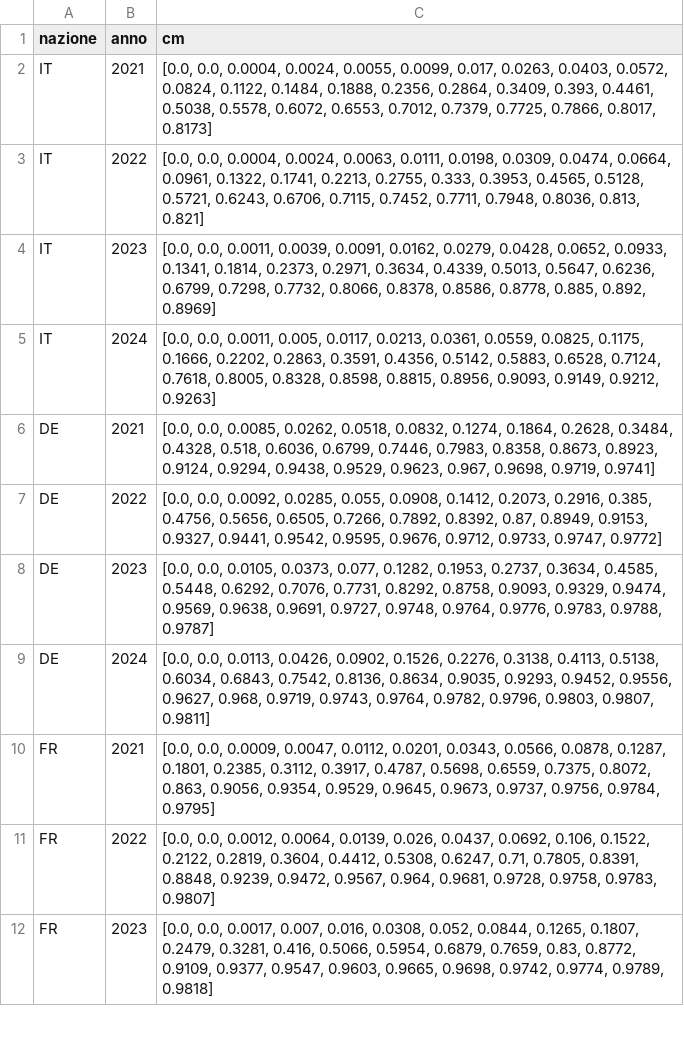
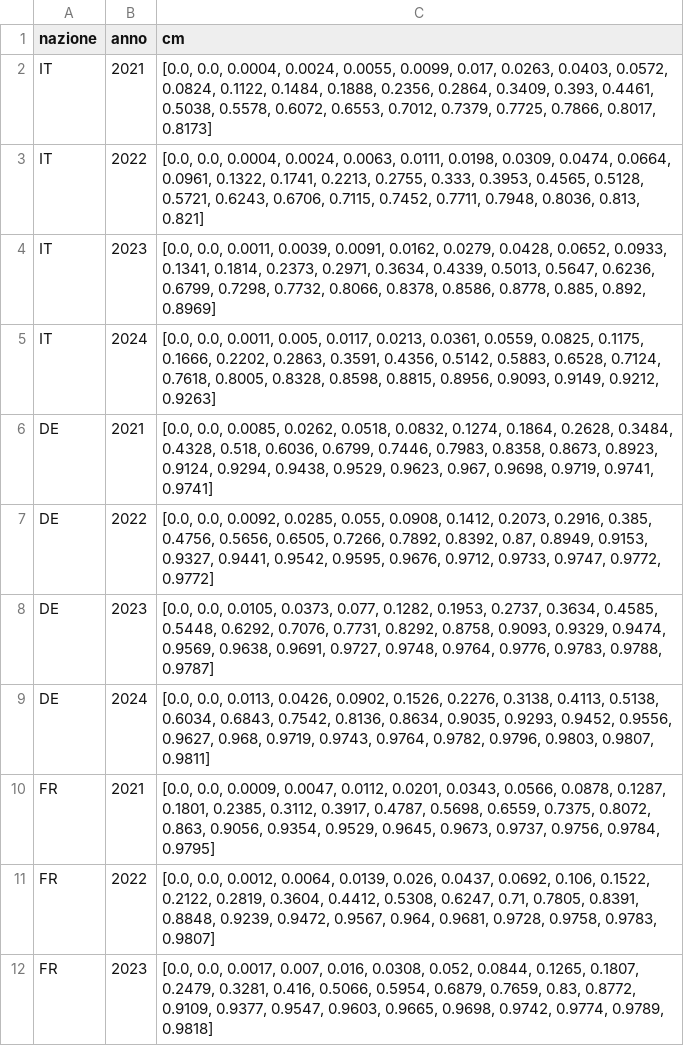
Before and after one commit to francescobertolotti/francescobertolotti.github.io, a CSV file: adulthood-age/df_cm_naz.csv, drawn as a sheet; only a part is shown.

Commit message:
aggiorna csv germania

```diff
--- a/adulthood-age/df_cm_naz.csv
+++ b/adulthood-age/df_cm_naz.csv
@@ -5,4 +5,4 @@ IT,2023,"[0.0, 0.0, 0.0011, 0.0039, 0.0091, 0.0162, 0.0279, 0.0428, 0.0652, 0.09
 IT,2024,"[0.0, 0.0, 0.0011, 0.005, 0.0117, 0.0213, 0.0361, 0.0559, 0.0825, 0.1175, 0.1666, 0.2202, 0.2863, 0.3591, 0.4356, 0.5142, 0.5883, 0.6528, 0.7124, 0.7618, 0.8005, 0.8328, 0.8598, 0.8815, 0.8956, 0.9093, 0.9149, 0.9212, 0.9263]"
-DE,2021,"[0.0, 0.0, 0.0085, 0.0262, 0.0518, 0.0832, 0.1274, 0.1864, 0.2628, 0.3484, 0.4328, 0.518, 0.6036, 0.6799, 0.7446, 0.7983, 0.8358, 0.8673, 0.8923, 0.9124, 0.9294, 0.9438, 0.9529, 0.9623, 0.967, 0.9698, 0.9719, 0.9741]"
-DE,2022,"[0.0, 0.0, 0.0092, 0.0285, 0.055, 0.0908, 0.1412, 0.2073, 0.2916, 0.385, 0.4756, 0.5656, 0.6505, 0.7266, 0.7892, 0.8392, 0.87, 0.8949, 0.9153, 0.9327, 0.9441, 0.9542, 0.9595, 0.9676, 0.9712, 0.9733, 0.9747, 0.9772]"
+DE,2021,"[0.0, 0.0, 0.0085, 0.0262, 0.0518, 0.0832, 0.1274, 0.1864, 0.2628, 0.3484, 0.4328, 0.518, 0.6036, 0.6799, 0.7446, 0.7983, 0.8358, 0.8673, 0.8923, 0.9124, 0.9294, 0.9438, 0.9529, 0.9623, 0.967, 0.9698, 0.9719, 0.9741, 0.9741]"
+DE,2022,"[0.0, 0.0, 0.0092, 0.0285, 0.055, 0.0908, 0.1412, 0.2073, 0.2916, 0.385, 0.4756, 0.5656, 0.6505, 0.7266, 0.7892, 0.8392, 0.87, 0.8949, 0.9153, 0.9327, 0.9441, 0.9542, 0.9595, 0.9676, 0.9712, 0.9733, 0.9747, 0.9772, 0.9772]"
 DE,2023,"[0.0, 0.0, 0.0105, 0.0373, 0.077, 0.1282, 0.1953, 0.2737, 0.3634, 0.4585, 0.5448, 0.6292, 0.7076, 0.7731, 0.8292, 0.8758, 0.9093, 0.9329, 0.9474, 0.9569, 0.9638, 0.9691, 0.9727, 0.9748, 0.9764, 0.9776, 0.9783, 0.9788, 0.9787]"
```
